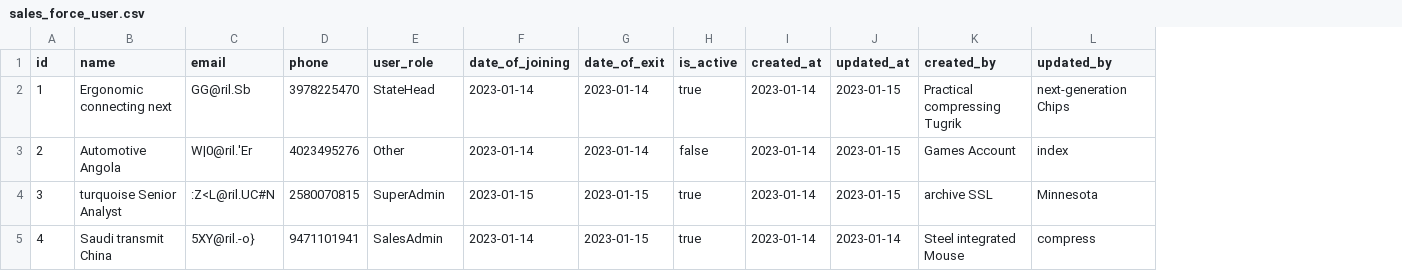
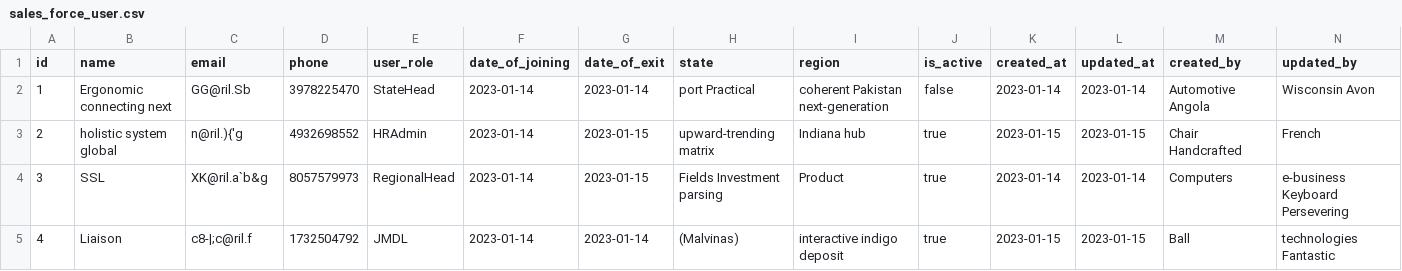
Before and after one commit to arpanm/SalesForce, a CSV file: src/main/resources/config/liquibase/fake-data/sales_force_user.csv, drawn as a sheet; only a part is shown; addresses are those after the commit; the diff covers the shown part only; the diff names each change by its address in the sheet, - before the commit and + after, or states it on an @@ line.

Commit message:
Generate entities from JDL Model `SalesForce`
See https://start.jhipster.tech/jdl-studio/#!/view/ea553854-e7c3-45fb-a138-5add97aeaa27

```diff
--- a/src/main/resources/config/liquibase/fake-data/sales_force_user.csv
+++ b/src/main/resources/config/liquibase/fake-data/sales_force_user.csv
+column H (state), rows 2-5: port Practical | upward-trending matrix | Fields Investment parsing | (Malvinas)
+column I (region), rows 2-5: coherent Pakistan next-generation | Indiana hub | Product | interactive indigo deposit
-J2 (is_active): true
+J2 (is_active): false
-L2 (updated_at): 2023-01-15
+L2 (updated_at): 2023-01-14
-M2 (created_by): Practical compressing Tugrik
+M2 (created_by): Automotive Angola
-N2 (updated_by): next-generation Chips
+N2 (updated_by): Wisconsin Avon
-B3 (name): Automotive Angola
+B3 (name): holistic system global
-C3 (email): W|0@ril.'Er
+C3 (email): n@ril.){'g
-D3 (phone): 4023495276
+D3 (phone): 4932698552
-E3 (user_role): Other
+E3 (user_role): HRAdmin
-G3 (date_of_exit): 2023-01-14
+G3 (date_of_exit): 2023-01-15
-J3 (is_active): false
+J3 (is_active): true
-K3 (created_at): 2023-01-14
+K3 (created_at): 2023-01-15
-M3 (created_by): Games Account
+M3 (created_by): Chair Handcrafted
-N3 (updated_by): index
+N3 (updated_by): French
-B4 (name): turquoise Senior Analyst
+B4 (name): SSL
-C4 (email): :Z<L@ril.UC#N
+C4 (email): XK@ril.a`b&g
-D4 (phone): 2580070815
+D4 (phone): 8057579973
-E4 (user_role): SuperAdmin
+E4 (user_role): RegionalHead
-F4 (date_of_joining): 2023-01-15
+F4 (date_of_joining): 2023-01-14
-L4 (updated_at): 2023-01-15
+L4 (updated_at): 2023-01-14
-M4 (created_by): archive SSL
+M4 (created_by): Computers
-N4 (updated_by): Minnesota
+N4 (updated_by): e-business Keyboard Persevering
-B5 (name): Saudi transmit China
+B5 (name): Liaison
-C5 (email): 5XY@ril.-o}
+C5 (email): c8-|;c@ril.f
-D5 (phone): 9471101941
+D5 (phone): 1732504792
-E5 (user_role): SalesAdmin
+E5 (user_role): JMDL
-G5 (date_of_exit): 2023-01-15
+G5 (date_of_exit): 2023-01-14
-K5 (created_at): 2023-01-14
+K5 (created_at): 2023-01-15
-L5 (updated_at): 2023-01-14
+L5 (updated_at): 2023-01-15
-M5 (created_by): Steel integrated Mouse
+M5 (created_by): Ball
-N5 (updated_by): compress
+N5 (updated_by): technologies Fantastic
```
Also changed, not shown: 53 edited cells elsewhere in this file, src/main/resources/config/liquibase/fake-data/retailer_mapping.csv, src/main/resources/config/liquibase/fake-data/sales_target_filter.csv, 30 other files.
